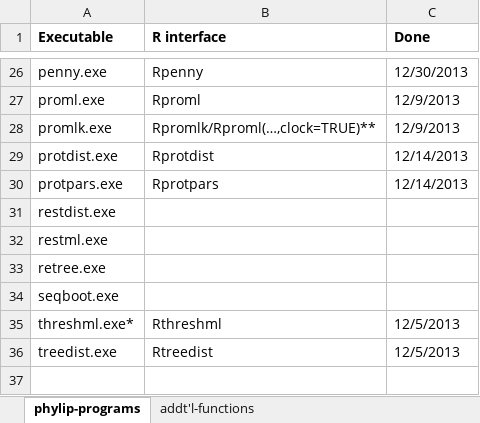
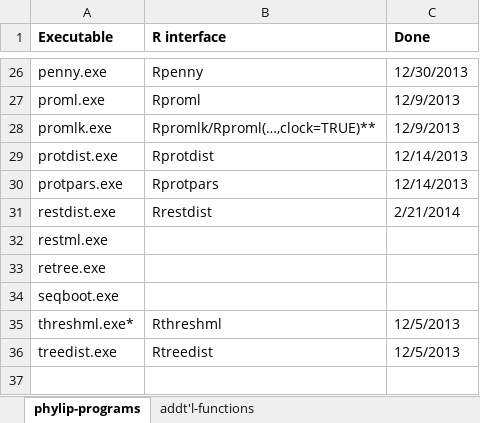
Before and after one commit to liamrevell/Rphylip, an Excel workbook: Rphylip.work-list.xlsx, sheet phylip-programs, drawn as a sheet; only a part is shown, gaps mark what is left out; values as stored, in another font and other column widths than the file's, no borders; the diff names each change by its address in the sheet, - before the commit and + after, or states it on an @@ line.

```diff
--- a/Rphylip.work-list.xlsx (sheet phylip-programs)
+++ b/Rphylip.work-list.xlsx (sheet phylip-programs)
-B31 (R interface): (empty)
+B31 (R interface): Rrestdist
-C31 (Done): (empty)
+C31 (Done): 2/21/2014
```
Also changed, not shown: sheet addt'l-functions, 1 other file.
